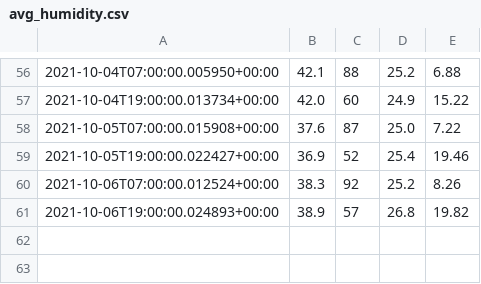
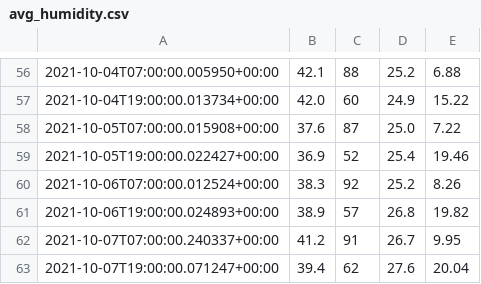
Before and after one commit to petebdeblois/Home-AssistantConfig, a CSV file: data/avg_humidity.csv, drawn as a sheet; only a part is shown, gaps mark what is left out; the diff names each change by its address in the sheet, - before the commit and + after, or states it on an @@ line.

Commit message:
config files on 08-10-2021 02:51:04

```diff
--- a/data/avg_humidity.csv
+++ b/data/avg_humidity.csv
+row 62: 2021-10-07T07:00:00.240337+00:00 | 41.2 | 91 | 26.7 | 9.95
+row 63: 2021-10-07T19:00:00.071247+00:00 | 39.4 | 62 | 27.6 | 20.04
```
